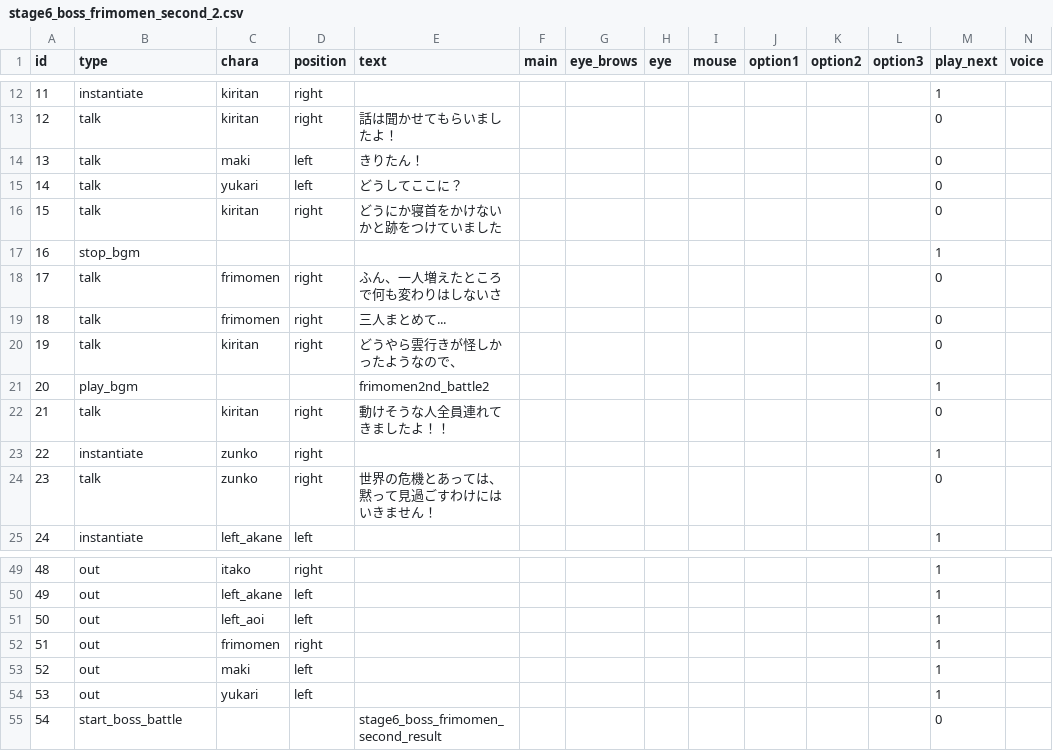
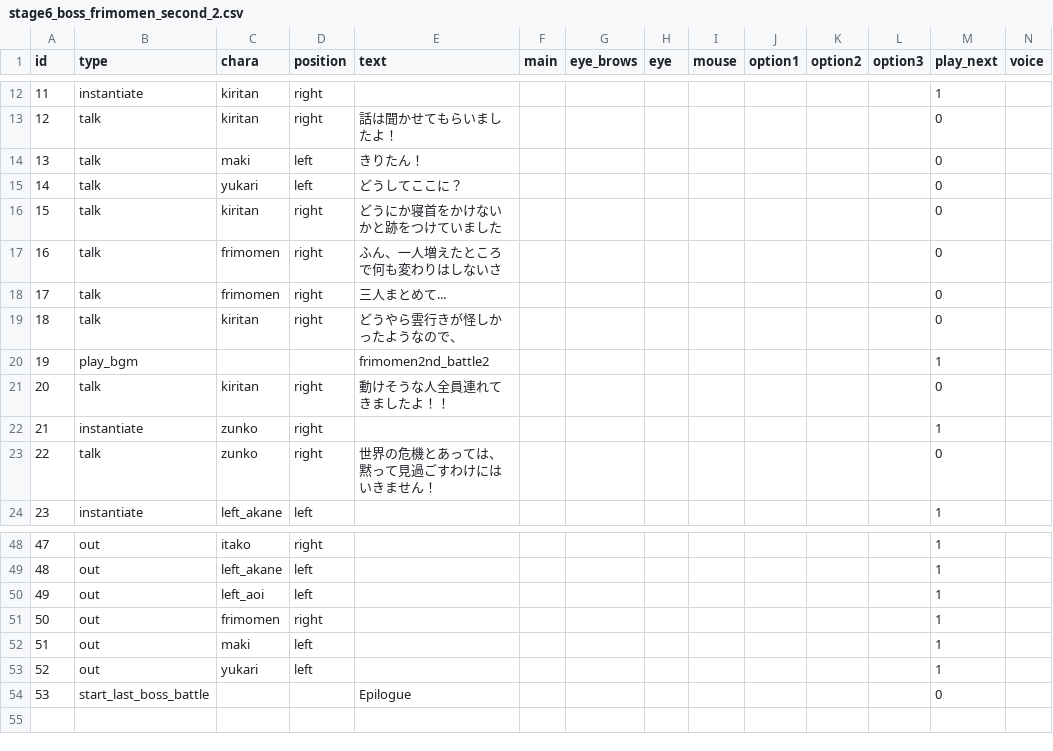
Before and after one commit to Musasin/TagMatch, a CSV file: TagMatch/Assets/Resources/Scenario/stage6_boss_frimomen_second_2.csv, drawn as a sheet; only a part is shown, gaps mark what is left out; removed rows and columns are numbered as before the commit, all else as after; the diff names each change by its address in the sheet, - before the commit and + after, or states it on an @@ line.

```diff
--- a/TagMatch/Assets/Resources/Scenario/stage6_boss_frimomen_second_2.csv
+++ b/TagMatch/Assets/Resources/Scenario/stage6_boss_frimomen_second_2.csv
-row 17: 16 | stop_bgm |  |  |  |  |  |  |  |  |  |  | 1
@@ column A (id) renumbered from row 17 down @@
-B54 (type): start_boss_battle
+B54 (type): start_last_boss_battle
-E54 (text): stage6_boss_frimomen_second_result
+E54 (text): Epilogue
```
Also changed, not shown: 19 other files.
